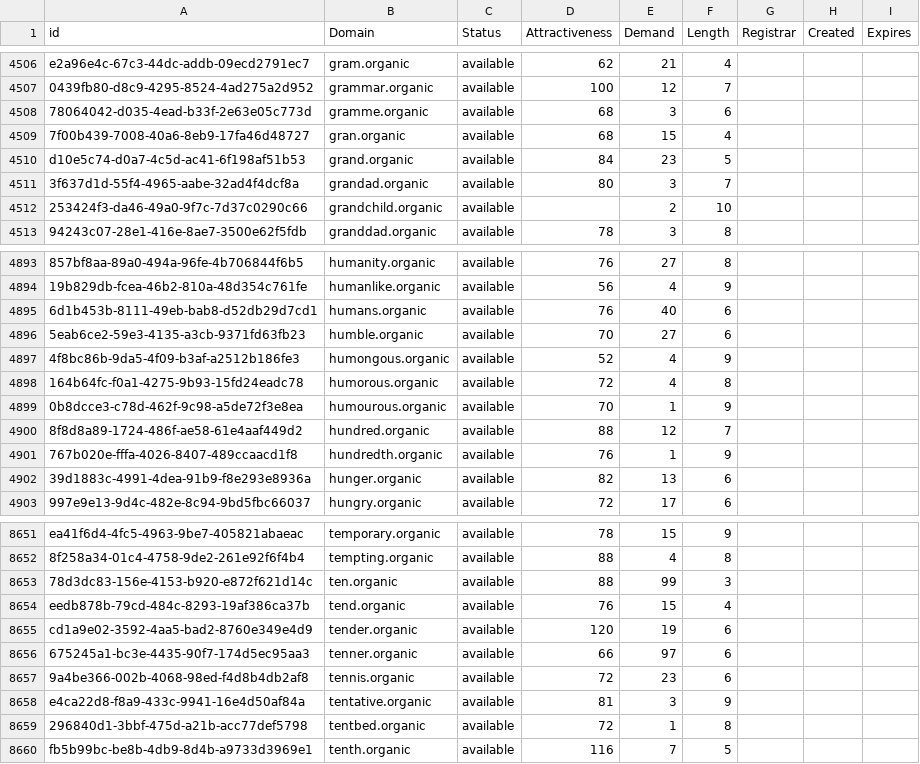
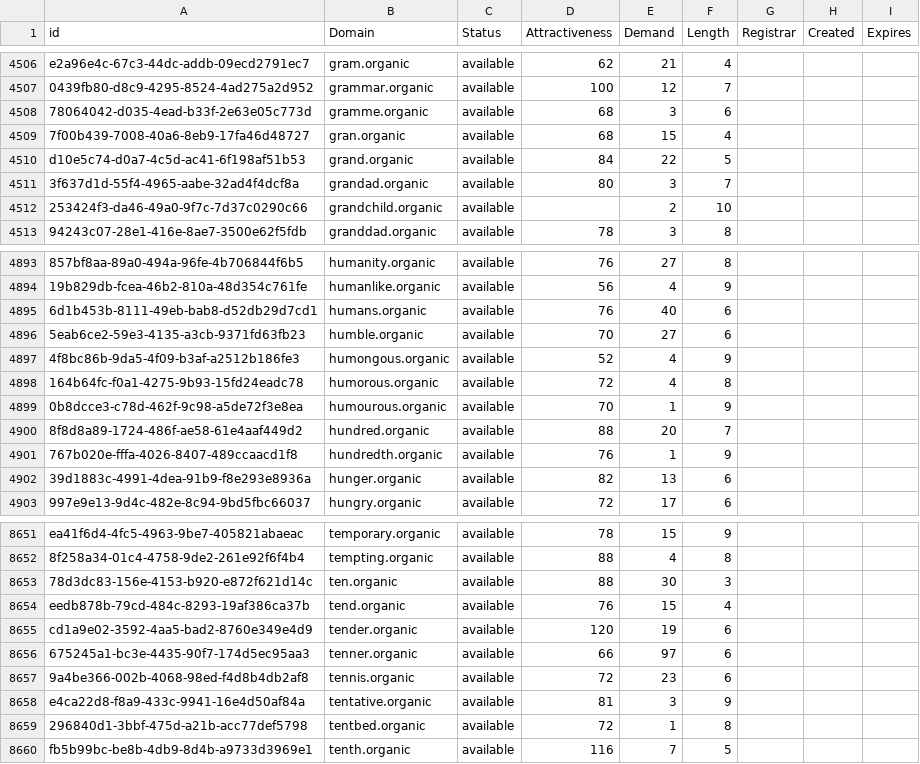
Before and after one commit to UniqueDomains/organic-oneword-domains, a CSV file: organic.csv, drawn as a sheet; only a part is shown, gaps mark what is left out; the diff names each change by its address in the sheet, - before the commit and + after, or states it on an @@ line.

Commit message:
Domains update

```diff
--- a/organic.csv
+++ b/organic.csv
-E4510 (Demand): 23
+E4510 (Demand): 22
-E4900 (Demand): 12
+E4900 (Demand): 20
-E8653 (Demand): 99
+E8653 (Demand): 30
```
Also changed, not shown: 2 other files.
